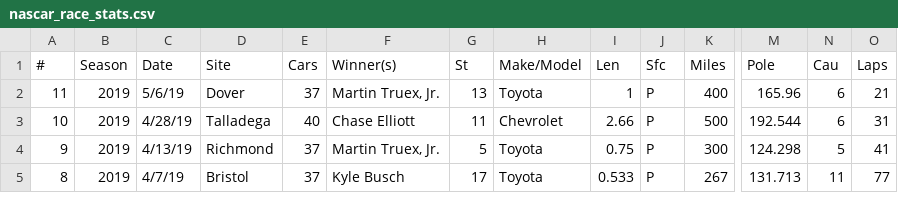
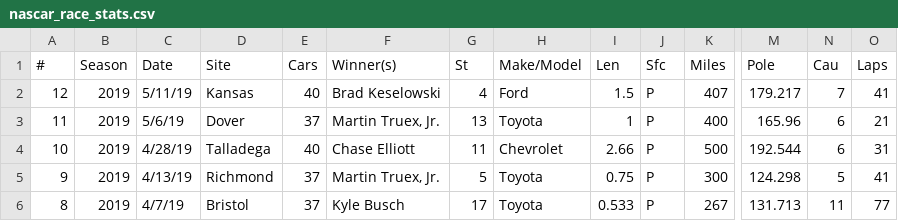
Before and after one commit to aarongaither/gnascar, a CSV file: srv/splunk/etc/apps/GNASCAR/GNASCAR/lookups/nascar_race_stats.csv, drawn as a sheet; only a part is shown, gaps mark what is left out; rows hold the shown columns only; the diff names each change by its address in the sheet, - before the commit and + after, or states it on an @@ line.

```diff
--- a/srv/splunk/etc/apps/GNASCAR/GNASCAR/lookups/nascar_race_stats.csv
+++ b/srv/splunk/etc/apps/GNASCAR/GNASCAR/lookups/nascar_race_stats.csv
+row 2: 12 | 2019 | 5/11/19 | Kansas | 40 | Brad Keselowski | 4 | Ford | 1.5 | P | 407 | 179.217 | 7 | 41
```
Also changed, not shown: srv/splunk/etc/apps/GNASCAR/GNASCAR/lookups/nascar_driver_stats.csv, srv/splunk/etc/apps/GNASCAR/GNASCAR/lookups/nascar_loop_stats.csv, 5 other files.
